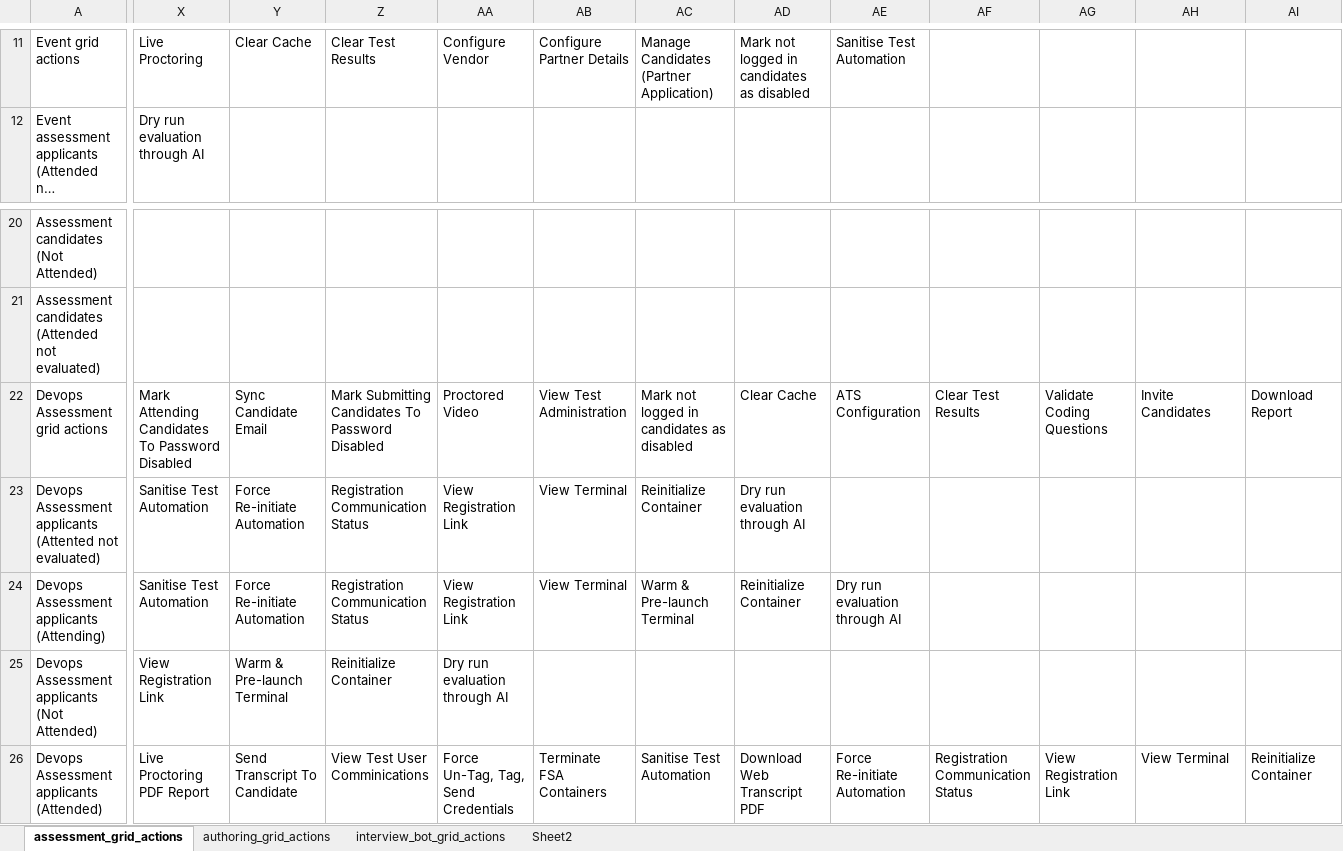
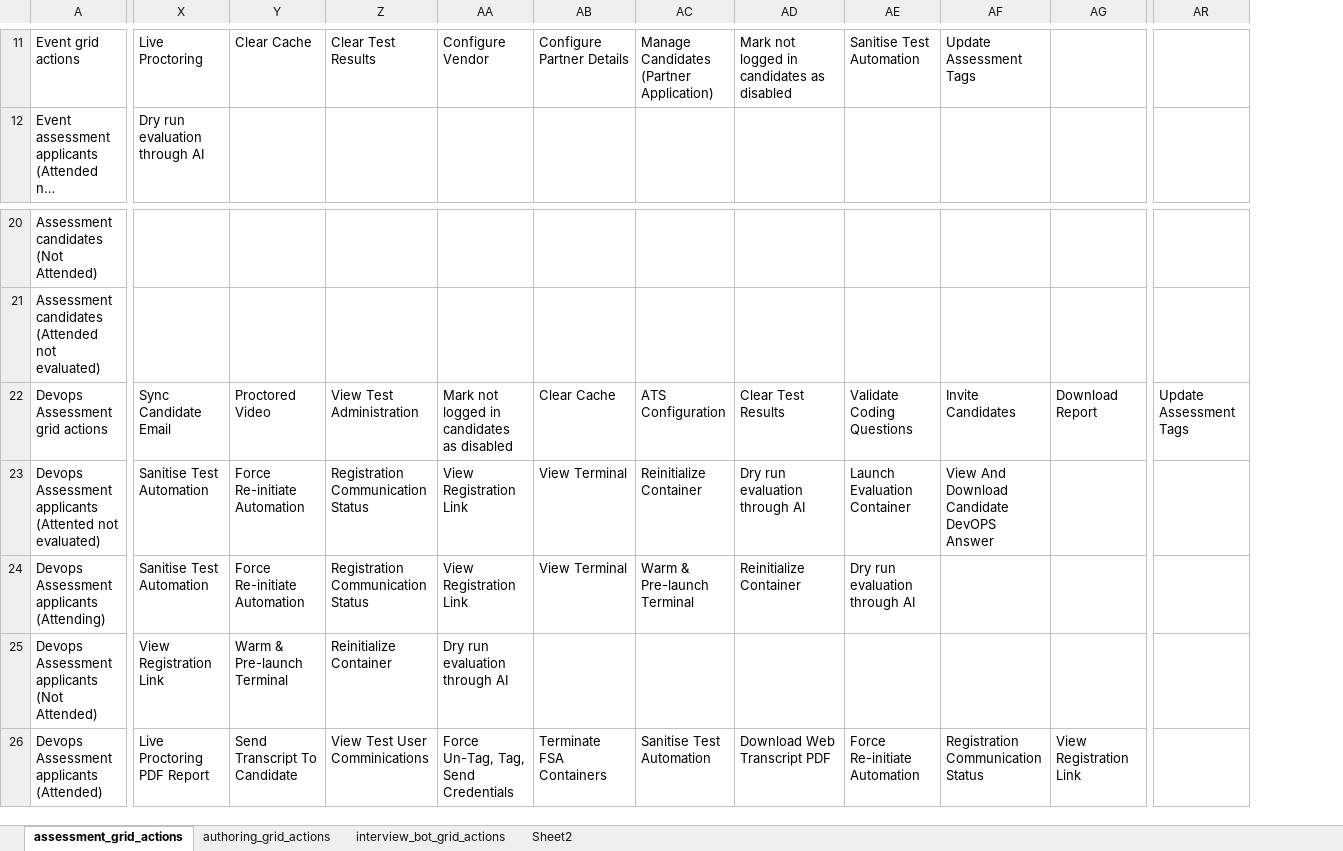
Before and after one commit to Poojanagendran/ASSESSMENT, an Excel workbook: PythonWorkingScripts_InputData/UI/Assessment/Grid_Actions_input.xlsx, sheet assessment_grid_actions, drawn as a sheet; only a part is shown, gaps mark what is left out; long unchanged cells end in …; values as stored, in another font and other column widths than the file's, no borders; removed rows and columns are numbered as before the commit, all else as after; the diff covers the shown part only; the diff names each change by its address in the sheet, - before the commit and + after, or states it on an @@ line.

Commit message:
grid actions / sanitize / selfassessment fix

```diff
--- a/PythonWorkingScripts_InputData/UI/Assessment/Grid_Actions_input.xlsx (sheet assessment_grid_actions)
+++ b/PythonWorkingScripts_InputData/UI/Assessment/Grid_Actions_input.xlsx (sheet assessment_grid_actions)
-column AD, row 11: Mark not logged in candidates as disabled; rows 22-26: Clear Cache | Dry run evaluation through AI | Reinitialize Container |  | Download Web Transcript PDF
-column AE, row 11: Sanitise Test Automation; rows 22-26: ATS Configuration |  | Dry run evaluation through AI |  | Force Re-initiate Automation
+column AR, row 22: Update Assessment Tags
-AD11: (empty)
+AD11: Mark not logged in candidates as disabled
-AE11: (empty)
+AE11: Sanitise Test Automation
-AF11: (empty)
+AF11: Update Assessment Tags
-X22: Mark Attending Candidates To Password Disabled
+X22: Sync Candidate Email
-Y22: Sync Candidate Email
+Y22: Proctored Video
-Z22: Mark Submitting Candidates To Password Disabled
+Z22: View Test Administration
-AA22: Proctored Video
+AA22: Mark not logged in candidates as disabled
-AB22: View Test Administration
+AB22: Clear Cache
-AC22: Mark not logged in candidates as disabled
+AC22: ATS Configuration
-AD23: (empty)
+AD23: Dry run evaluation through AI
-AE23: (empty)
+AE23: Launch Evaluation Container
-AF23: (empty)
+AF23: View And Download Candidate DevOPS Answer
-AD24: (empty)
+AD24: Reinitialize Container
-AE24: (empty)
+AE24: Dry run evaluation through AI
-AD26: Registration Communication Status
+AD26: Download Web Transcript PDF
-AE26: View Registration Link
+AE26: Force Re-initiate Automation
-AF26: View Terminal
+AF26: Registration Communication Status
-AG26: Reinitialize Container
+AG26: View Registration Link
```
Also changed, not shown: 32 edited cells elsewhere in this sheet, sheet authoring_grid_actions, sheet interview_bot_grid_actions, 5 other files.
